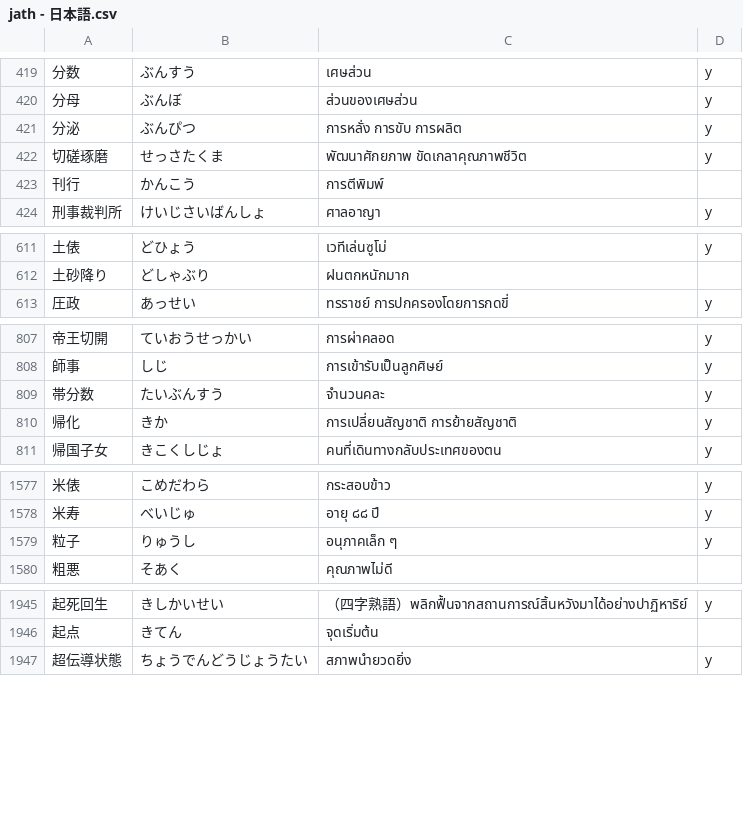
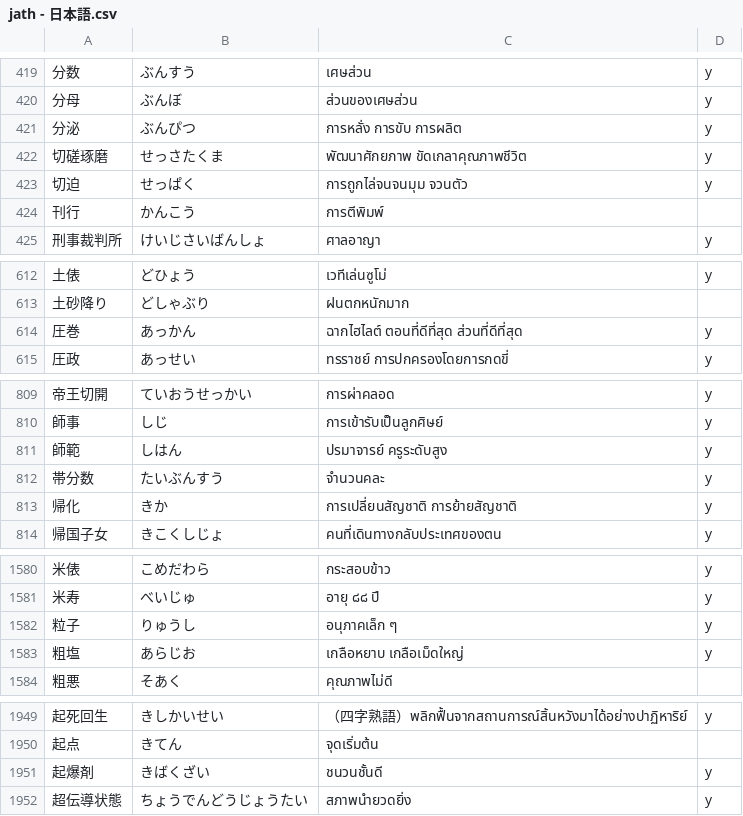
Before and after one commit to ponlawat-w/anki-collection, a CSV file: notes/jath - 日本語.csv, drawn as a sheet; only a part is shown, gaps mark what is left out; the diff covers the shown part only; the diff names each change by its address in the sheet, - before the commit and + after, or states it on an @@ line.

```diff
--- a/notes/jath - 日本語.csv
+++ b/notes/jath - 日本語.csv
+row 423: 切迫 | せっぱく | การถูกไล่จนจนมุม จวนตัว | y
+row 614: 圧巻 | あっかん | ฉากไฮไลต์ ตอนที่ดีที่สุด ส่วนที่ดีที่สุด | y
+row 811: 師範 | しはん | ปรมาจารย์ ครูระดับสูง | y
+row 1583: 粗塩 | あらじお | เกลือหยาบ เกลือเม็ดใหญ่ | y
+row 1951: 起爆剤 | きばくざい | ชนวนชั้นดี | y
```
Also changed, not shown: 2 added rows elsewhere in this file, notes/denm - Deutsch (Nomen).csv, notes/frth - Français.csv, 1 other file.
